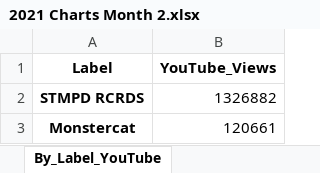
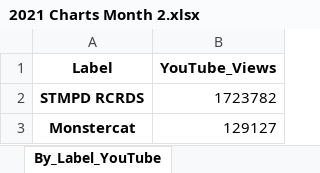
Before and after one commit to Dyl-M/music_charts, an Excel workbook: Monthly_Reports/Monthly_Data/2021 Charts Month 2.xlsx, sheet By_Label_YouTube, drawn as a sheet; values as stored, in another font and other column widths than the file's, no borders; the diff names each change by its address in the sheet, - before the commit and + after, or states it on an @@ line.

```diff
--- a/Monthly_Reports/Monthly_Data/2021 Charts Month 2.xlsx (sheet By_Label_YouTube)
+++ b/Monthly_Reports/Monthly_Data/2021 Charts Month 2.xlsx (sheet By_Label_YouTube)
-B2 (YouTube_Views): 1326882
+B2 (YouTube_Views): 1723782
-B3 (YouTube_Views): 120661
+B3 (YouTube_Views): 129127
```
Also changed, not shown: sheet By_Track_Soundcloud, sheet By_Artist_Soundcloud, sheet By_Artist_1001Tracklists, sheet By_Artist_YouTube, sheet By_Track_1001Tracklists, sheet By_Track_YouTube, 2 more sheets, Monthly_Reports/Monthly_Data/2021 Charts Month 1.xlsx, Weekly_Reports/Weekly_Data/2021 Charts Week 4.xlsx, 6 other files.
